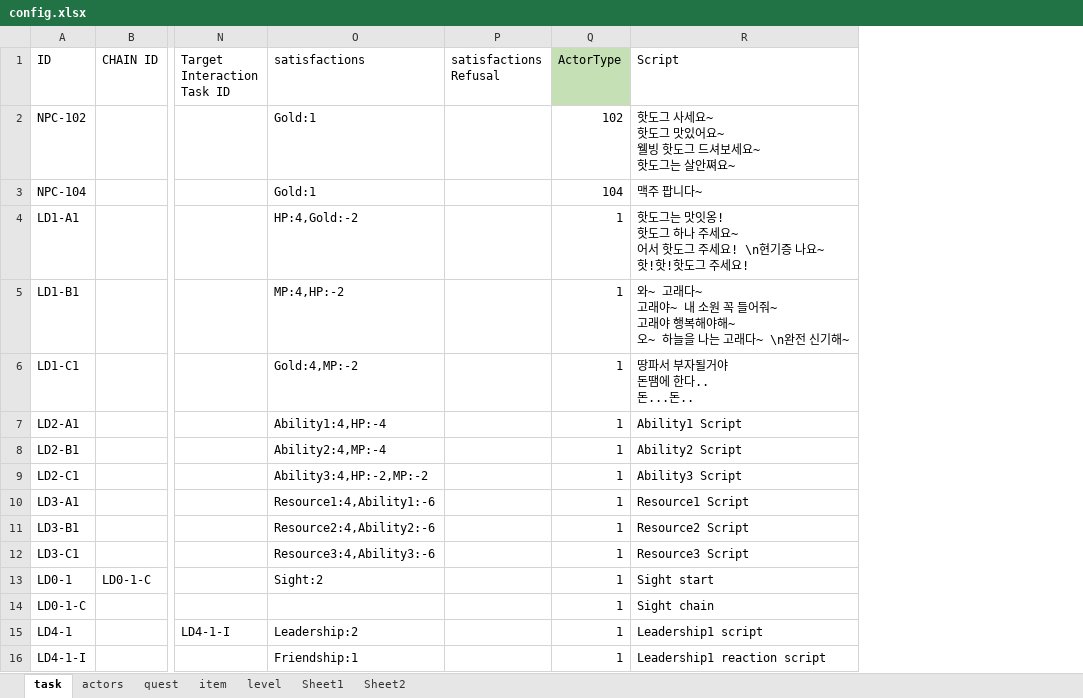
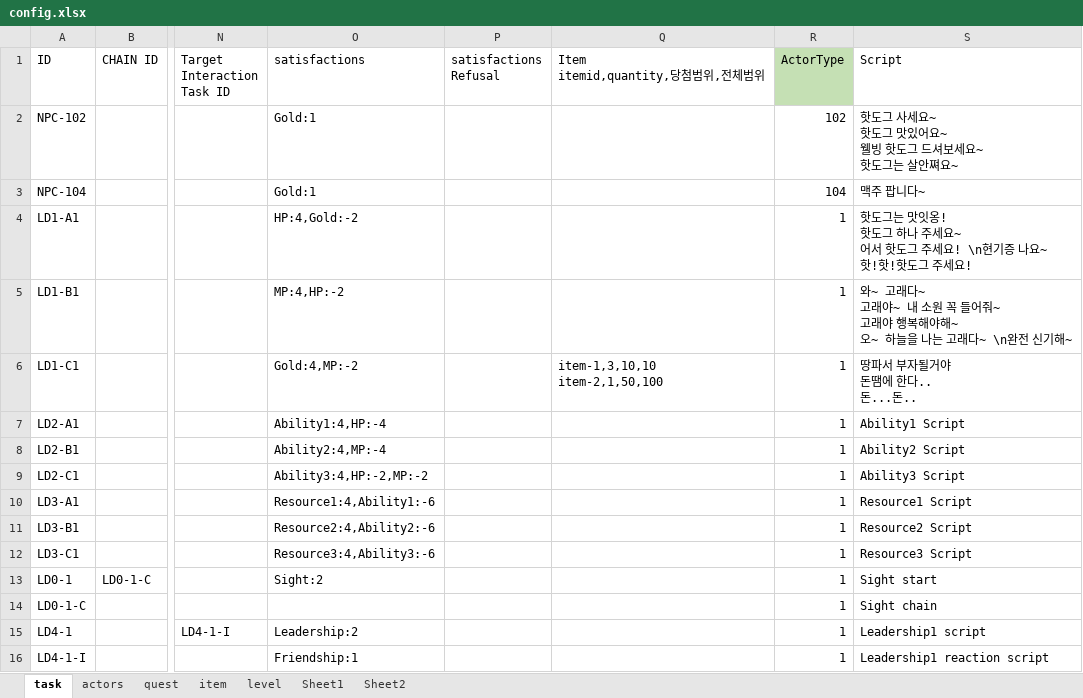
Before and after one commit to teetotal/AI, an Excel workbook: config_gen/config.xlsx, sheet task, drawn as a sheet; only a part is shown, gaps mark what is left out; values as stored, in another font and other column widths than the file's, no borders; ↵ is a line break in a cell; the diff names each change by its address in the sheet, - before the commit and + after, or states it on an @@ line.

Commit message:
add item in task

```diff
--- a/config_gen/config.xlsx (sheet task)
+++ b/config_gen/config.xlsx (sheet task)
+column Q (Item itemid,quantity,당첨범위,전체범위), row 6: item-1,3,10,10 ↵ item-2,1,50,100
```
Also changed, not shown: 4 other files.
